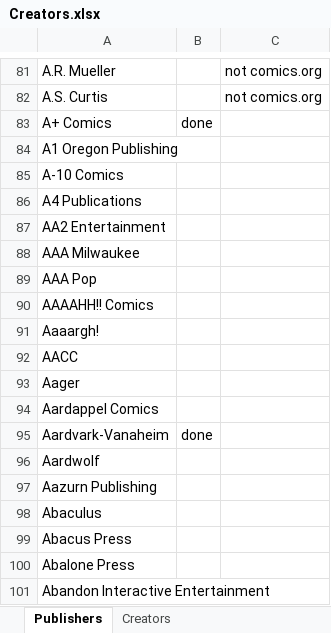
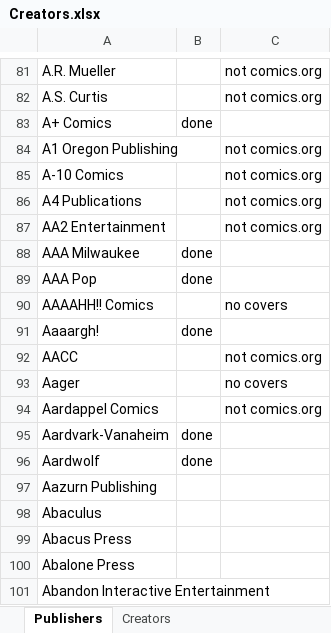
Before and after one commit to blzimg/blzimg.github.io, an Excel workbook: Creators.xlsx, sheet Publishers, drawn as a sheet; only a part is shown, gaps mark what is left out; values as stored, in another font and other column widths than the file's, no borders; the diff names each change by its address in the sheet, - before the commit and + after, or states it on an @@ line.

```diff
--- a/Creators.xlsx (sheet Publishers)
+++ b/Creators.xlsx (sheet Publishers)
-C84:C87: (empty)
+C84:C87: not comics.org
-B88:B89: (empty)
+B88:B89: done
-C90: (empty)
+C90: no covers
-B91: (empty)
+B91: done
-C92: (empty)
+C92: not comics.org
-C93: (empty)
+C93: no covers
-C94: (empty)
+C94: not comics.org
-B96: (empty)
+B96: done
```
Also changed, not shown: 32 other files.
